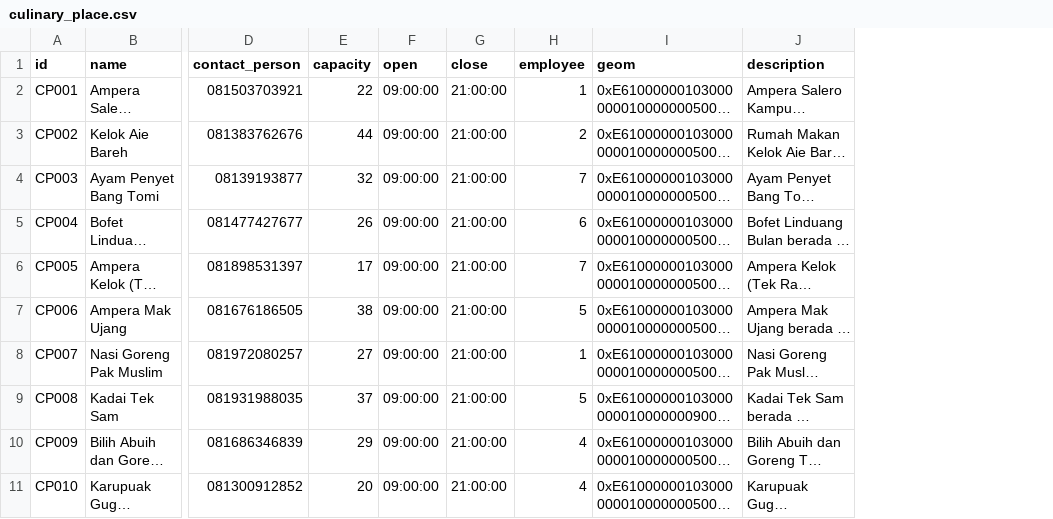
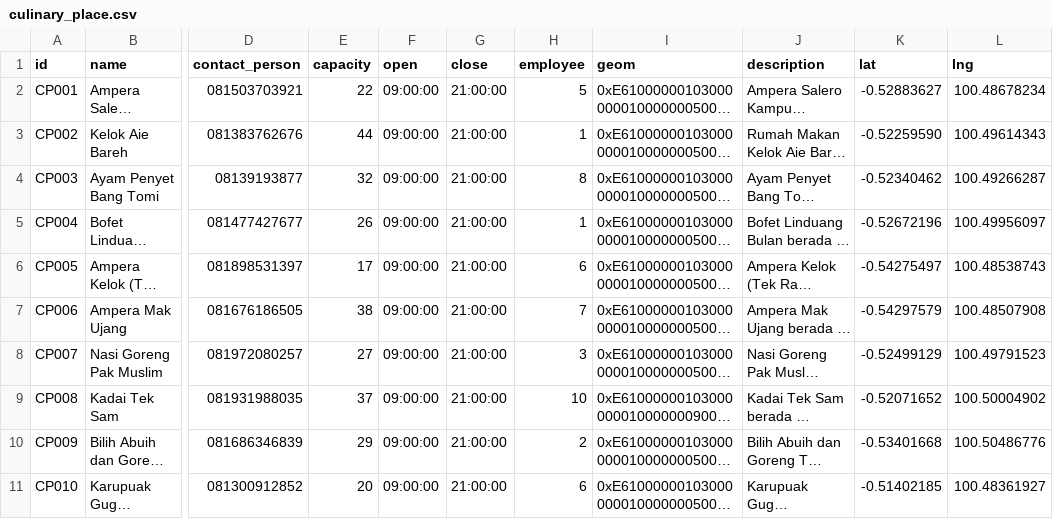
Before and after one commit to j03hanafi/desa-wisata-sumpu, a CSV file: writable/seeds/culinary_place.csv, drawn as a sheet; only a part is shown, gaps mark what is left out; long unchanged cells end in …; the diff names each change by its address in the sheet, - before the commit and + after, or states it on an @@ line.

```diff
--- a/writable/seeds/culinary_place.csv
+++ b/writable/seeds/culinary_place.csv
+column K (lat), rows 2-11: -0.52883627 | -0.52259590 | -0.52340462 | -0.52672196 | -0.54275497 | -0.54297579 | -0.52499129 | -0.52071652 | -0.53401668 | -0.51402185
+column L (lng), rows 2-11: 100.48678234 | 100.49614343 | 100.49266287 | 100.49956097 | 100.48538743 | 100.48507908 | 100.49791523 | 100.50004902 | 100.50486776 | 100.48361927
-H2 (employee): 1
+H2 (employee): 5
-H3 (employee): 2
+H3 (employee): 1
-H4 (employee): 7
+H4 (employee): 8
-H5 (employee): 6
+H5 (employee): 1
-H6 (employee): 7
+H6 (employee): 6
-H7 (employee): 5
+H7 (employee): 7
-H8 (employee): 1
+H8 (employee): 3
-H9 (employee): 5
+H9 (employee): 10
-H10 (employee): 4
+H10 (employee): 2
-H11 (employee): 4
+H11 (employee): 6
```
Also changed, not shown: writable/seeds/event.csv, writable/seeds/rumah_gadang.csv, 23 other files.
